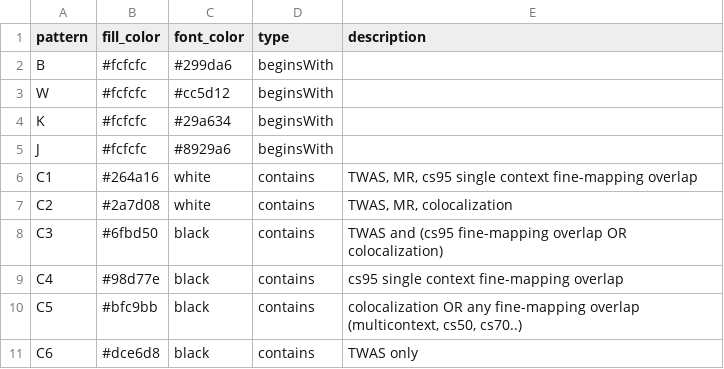
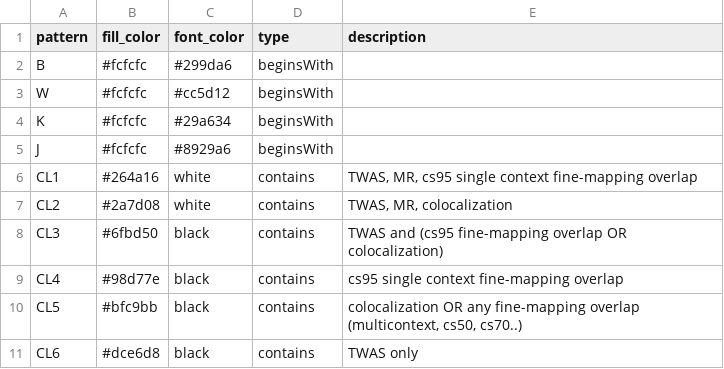
Before and after one commit to jaempawi/xqtl-paper, a TSV file: main_text/6_AD_xQTL_genes/staging/gene_priorization_table/pattern_coloring.tsv, drawn as a sheet.

```diff
--- a/main_text/6_AD_xQTL_genes/staging/gene_priorization_table/pattern_coloring.tsv
+++ b/main_text/6_AD_xQTL_genes/staging/gene_priorization_table/pattern_coloring.tsv
@@ -5,7 +5,7 @@ K	#fcfcfc	#29a634	beginsWith
 J	#fcfcfc	#8929a6	beginsWith	
-C1	#264a16	white	contains	TWAS, MR, cs95 single context fine-mapping overlap
-C2	#2a7d08	white	contains	TWAS, MR, colocalization
-C3	#6fbd50	black	contains	TWAS and (cs95 fine-mapping overlap OR colocalization)
-C4	#98d77e	black	contains	cs95 single context fine-mapping overlap
-C5	#bfc9bb	black	contains	colocalization OR any fine-mapping overlap (multicontext, cs50, cs70..)
-C6	#dce6d8	black	contains	TWAS only
+CL1	#264a16	white	contains	TWAS, MR, cs95 single context fine-mapping overlap
+CL2	#2a7d08	white	contains	TWAS, MR, colocalization
+CL3	#6fbd50	black	contains	TWAS and (cs95 fine-mapping overlap OR colocalization)
+CL4	#98d77e	black	contains	cs95 single context fine-mapping overlap
+CL5	#bfc9bb	black	contains	colocalization OR any fine-mapping overlap (multicontext, cs50, cs70..)
+CL6	#dce6d8	black	contains	TWAS only
```
Also changed, not shown: main_text/6_AD_xQTL_genes/staging/gene_priorization_table/columns_metadata.tsv, 3 other files.
